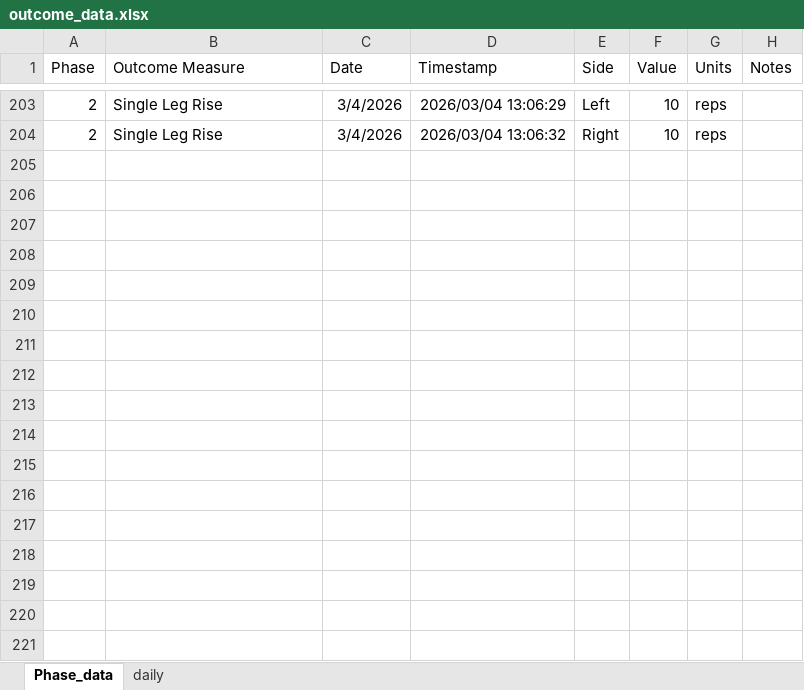
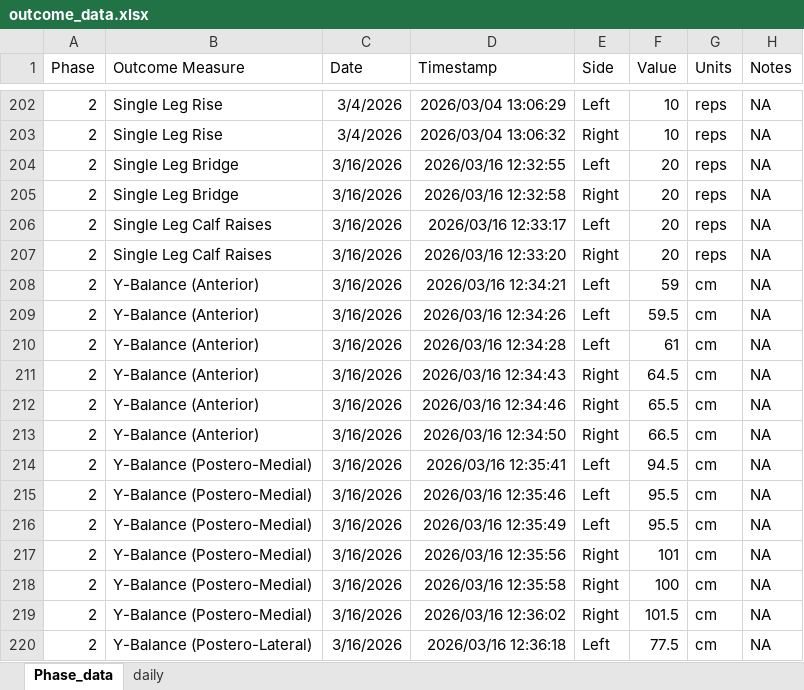
Before and after one commit to AKates717/CSI-Pacific-RTP, an Excel workbook: sample_data/outcome_data.xlsx, sheet Phase_data, drawn as a sheet; only a part is shown, gaps mark what is left out; values as stored, in another font and other column widths than the file's, no borders; addresses are those after the commit; the diff covers the shown part only; the diff names each change by its address in the sheet, - before the commit and + after, or states it on an @@ line.

```diff
--- a/sample_data/outcome_data.xlsx (sheet Phase_data)
+++ b/sample_data/outcome_data.xlsx (sheet Phase_data)
-H202:H203 (Notes): (empty)
+H202:H203 (Notes): NA
+row 204: 2 | Single Leg Bridge | 3/16/2026 | 2026/03/16 12:32:55 | Left | 20 | reps | NA
+row 205: 2 | Single Leg Bridge | 3/16/2026 | 2026/03/16 12:32:58 | Right | 20 | reps | NA
+row 206: 2 | Single Leg Calf Raises | 3/16/2026 | 2026/03/16 12:33:17 | Left | 20 | reps | NA
+row 207: 2 | Single Leg Calf Raises | 3/16/2026 | 2026/03/16 12:33:20 | Right | 20 | reps | NA
+row 208: 2 | Y-Balance (Anterior) | 3/16/2026 | 2026/03/16 12:34:21 | Left | 59 | cm | NA
+row 209: 2 | Y-Balance (Anterior) | 3/16/2026 | 2026/03/16 12:34:26 | Left | 59.5 | cm | NA
+row 210: 2 | Y-Balance (Anterior) | 3/16/2026 | 2026/03/16 12:34:28 | Left | 61 | cm | NA
+row 211: 2 | Y-Balance (Anterior) | 3/16/2026 | 2026/03/16 12:34:43 | Right | 64.5 | cm | NA
+row 212: 2 | Y-Balance (Anterior) | 3/16/2026 | 2026/03/16 12:34:46 | Right | 65.5 | cm | NA
+row 213: 2 | Y-Balance (Anterior) | 3/16/2026 | 2026/03/16 12:34:50 | Right | 66.5 | cm | NA
+row 214: 2 | Y-Balance (Postero-Medial) | 3/16/2026 | 2026/03/16 12:35:41 | Left | 94.5 | cm | NA
+row 215: 2 | Y-Balance (Postero-Medial) | 3/16/2026 | 2026/03/16 12:35:46 | Left | 95.5 | cm | NA
+row 216: 2 | Y-Balance (Postero-Medial) | 3/16/2026 | 2026/03/16 12:35:49 | Left | 95.5 | cm | NA
+row 217: 2 | Y-Balance (Postero-Medial) | 3/16/2026 | 2026/03/16 12:35:56 | Right | 101 | cm | NA
+row 218: 2 | Y-Balance (Postero-Medial) | 3/16/2026 | 2026/03/16 12:35:58 | Right | 100 | cm | NA
+row 219: 2 | Y-Balance (Postero-Medial) | 3/16/2026 | 2026/03/16 12:36:02 | Right | 101.5 | cm | NA
+row 220: 2 | Y-Balance (Postero-Lateral) | 3/16/2026 | 2026/03/16 12:36:18 | Left | 77.5 | cm | NA
```
Also changed, not shown: 24 added rows, 1 removed row and 28 edited cells elsewhere in this sheet, sheet daily, sample_data/acl-protocol-criteria-2025.xlsx, 16 other files.
